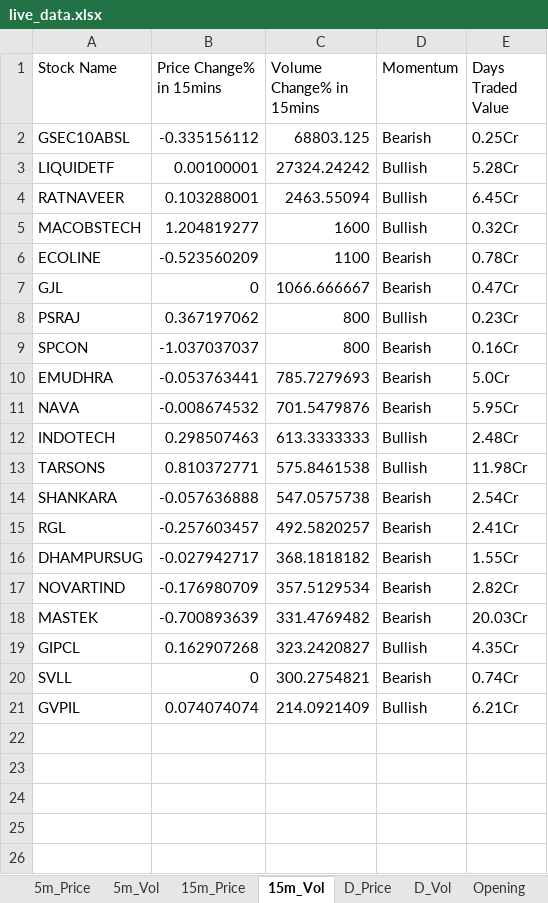
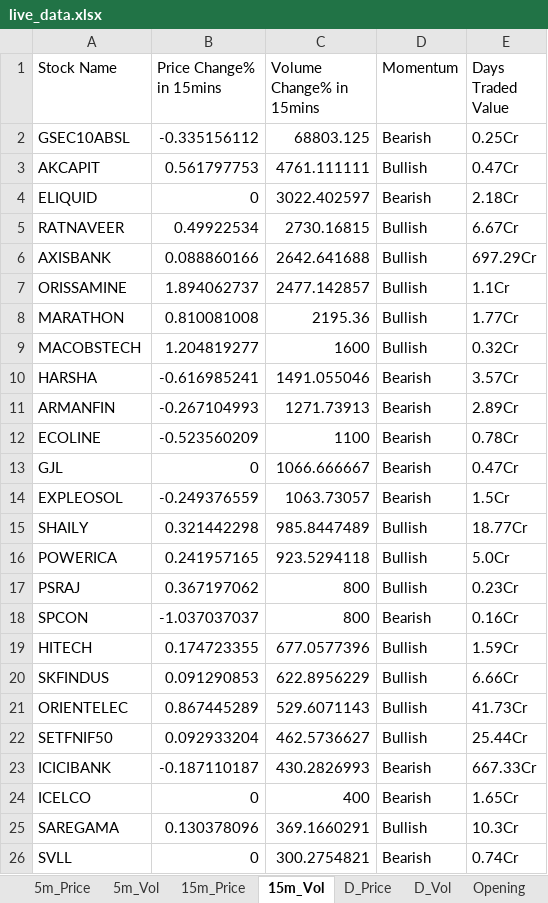
Before and after one commit to srbsharma92/priceAction2, an Excel workbook: data/live_data.xlsx, sheet 15m_Vol, drawn as a sheet; only a part is shown; values as stored, in another font and other column widths than the file's, no borders; removed rows and columns are numbered as before the commit, all else as after; the diff covers the shown part only; the diff names each change by its address in the sheet, - before the commit and + after, or states it on an @@ line.

```diff
--- a/data/live_data.xlsx (sheet 15m_Vol)
+++ b/data/live_data.xlsx (sheet 15m_Vol)
-row 3: LIQUIDETF | 0.00100001 | 27324.24242 | Bullish | 5.28Cr
+row 3: AKCAPIT | 0.561797753 | 4761.111111 | Bullish | 0.47Cr
+row 4: ELIQUID | 0 | 3022.402597 | Bearish | 2.18Cr
-B5 (Price Change% in 15mins): 0.103288001
+B5 (Price Change% in 15mins): 0.49922534
-C5 (Volume Change% in 15mins): 2463.55094
+C5 (Volume Change% in 15mins): 2730.16815
-E5 (Days Traded Value): 6.45Cr
+E5 (Days Traded Value): 6.67Cr
+row 6: AXISBANK | 0.088860166 | 2642.641688 | Bullish | 697.29Cr
+row 7: ORISSAMINE | 1.894062737 | 2477.142857 | Bullish | 1.1Cr
+row 8: MARATHON | 0.810081008 | 2195.36 | Bullish | 1.77Cr
+row 10: HARSHA | -0.616985241 | 1491.055046 | Bearish | 3.57Cr
+row 11: ARMANFIN | -0.267104993 | 1271.73913 | Bearish | 2.89Cr
+row 14: EXPLEOSOL | -0.249376559 | 1063.73057 | Bearish | 1.5Cr
+row 15: SHAILY | 0.321442298 | 985.8447489 | Bullish | 18.77Cr
+row 16: POWERICA | 0.241957165 | 923.5294118 | Bullish | 5.0Cr
-row 10: EMUDHRA | -0.053763441 | 785.7279693 | Bearish | 5.0Cr
-row 11: NAVA | -0.008674532 | 701.5479876 | Bearish | 5.95Cr
-row 12: INDOTECH | 0.298507463 | 613.3333333 | Bullish | 2.48Cr
-row 13: TARSONS | 0.810372771 | 575.8461538 | Bullish | 11.98Cr
-row 14: SHANKARA | -0.057636888 | 547.0575738 | Bearish | 2.54Cr
-row 15: RGL | -0.257603457 | 492.5820257 | Bearish | 2.41Cr
-row 16: DHAMPURSUG | -0.027942717 | 368.1818182 | Bearish | 1.55Cr
-row 17: NOVARTIND | -0.176980709 | 357.5129534 | Bearish | 2.82Cr
-row 18: MASTEK | -0.700893639 | 331.4769482 | Bearish | 20.03Cr
-row 19: GIPCL | 0.162907268 | 323.2420827 | Bullish | 4.35Cr
+row 19: HITECH | 0.174723355 | 677.0577396 | Bullish | 1.59Cr
+row 20: SKFINDUS | 0.091290853 | 622.8956229 | Bullish | 6.66Cr
+row 21: ORIENTELEC | 0.867445289 | 529.6071143 | Bullish | 41.73Cr
+row 22: SETFNIF50 | 0.092933204 | 462.5736627 | Bullish | 25.44Cr
+row 23: ICICIBANK | -0.187110187 | 430.2826993 | Bearish | 667.33Cr
+row 24: ICELCO | 0 | 400 | Bearish | 1.65Cr
+row 25: SAREGAMA | 0.130378096 | 369.1660291 | Bullish | 10.3Cr
-row 21: GVPIL | 0.074074074 | 214.0921409 | Bullish | 6.21Cr
```
Also changed, not shown: 7 added rows elsewhere in this sheet, sheet D_Price, sheet D_Vol, sheet 5m_Vol, sheet 15m_Price, sheet 5m_Price, sheet meta.
